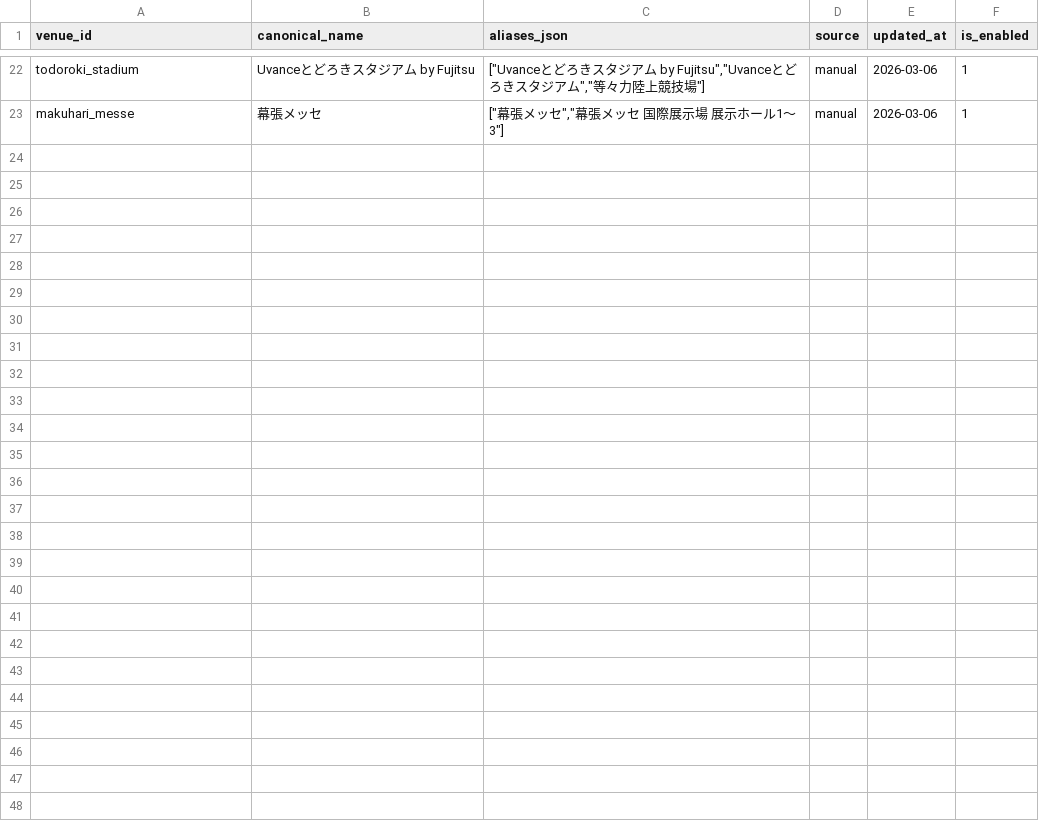
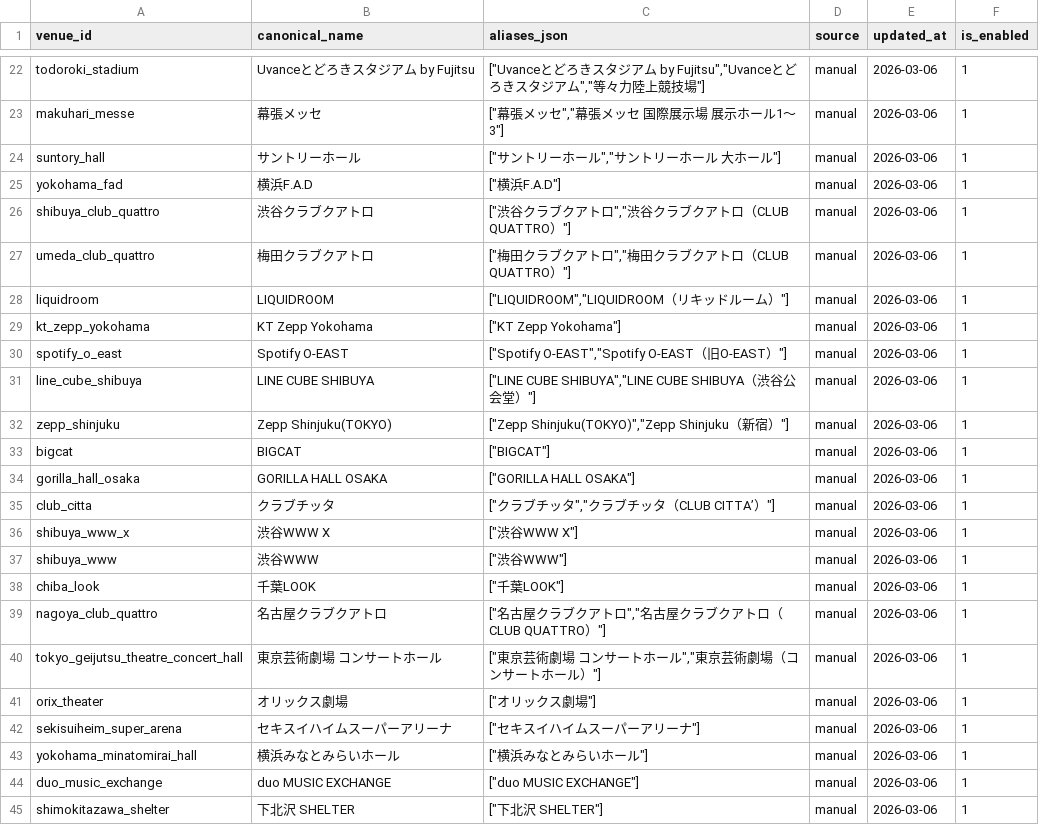
Before and after one commit to NemuKei/market-stats-viewer, a CSV file: data/venue_aliases.csv, drawn as a sheet; only a part is shown, gaps mark what is left out; the diff names each change by its address in the sheet, - before the commit and + after, or states it on an @@ line.

```diff
--- a/data/venue_aliases.csv
+++ b/data/venue_aliases.csv
+row 24: suntory_hall | サントリーホール | ["サントリーホール","サントリーホール 大ホール"] | manual | 2026-03-06 | 1
+row 25: yokohama_fad | 横浜F.A.D | ["横浜F.A.D"] | manual | 2026-03-06 | 1
+row 26: shibuya_club_quattro | 渋谷クラブクアトロ | ["渋谷クラブクアトロ","渋谷クラブクアトロ（CLUB QUATTRO）"] | manual | 2026-03-06 | 1
+row 27: umeda_club_quattro | 梅田クラブクアトロ | ["梅田クラブクアトロ","梅田クラブクアトロ（CLUB QUATTRO）"] | manual | 2026-03-06 | 1
+row 28: liquidroom | LIQUIDROOM | ["LIQUIDROOM","LIQUIDROOM（リキッドルーム）"] | manual | 2026-03-06 | 1
+row 29: kt_zepp_yokohama | KT Zepp Yokohama | ["KT Zepp Yokohama"] | manual | 2026-03-06 | 1
+row 30: spotify_o_east | Spotify O-EAST | ["Spotify O-EAST","Spotify O-EAST（旧O-EAST）"] | manual | 2026-03-06 | 1
+row 31: line_cube_shibuya | LINE CUBE SHIBUYA | ["LINE CUBE SHIBUYA","LINE CUBE SHIBUYA（渋谷公会堂）"] | manual | 2026-03-06 | 1
+row 32: zepp_shinjuku | Zepp Shinjuku(TOKYO) | ["Zepp Shinjuku(TOKYO)","Zepp Shinjuku（新宿）"] | manual | 2026-03-06 | 1
+row 33: bigcat | BIGCAT | ["BIGCAT"] | manual | 2026-03-06 | 1
+row 34: gorilla_hall_osaka | GORILLA HALL OSAKA | ["GORILLA HALL OSAKA"] | manual | 2026-03-06 | 1
+row 35: club_citta | クラブチッタ | ["クラブチッタ","クラブチッタ（CLUB CITTA’）"] | manual | 2026-03-06 | 1
+row 36: shibuya_www_x | 渋谷WWW X | ["渋谷WWW X"] | manual | 2026-03-06 | 1
+row 37: shibuya_www | 渋谷WWW | ["渋谷WWW"] | manual | 2026-03-06 | 1
+row 38: chiba_look | 千葉LOOK | ["千葉LOOK"] | manual | 2026-03-06 | 1
+row 39: nagoya_club_quattro | 名古屋クラブクアトロ | ["名古屋クラブクアトロ","名古屋クラブクアトロ（CLUB QUATTRO）"] | manual | 2026-03-06 | 1
+row 40: tokyo_geijutsu_theatre_concert_hall | 東京芸術劇場 コンサートホール | ["東京芸術劇場 コンサートホール","東京芸術劇場（コンサートホール）"] | manual | 2026-03-06 | 1
+row 41: orix_theater | オリックス劇場 | ["オリックス劇場"] | manual | 2026-03-06 | 1
+row 42: sekisuiheim_super_arena | セキスイハイムスーパーアリーナ | ["セキスイハイムスーパーアリーナ"] | manual | 2026-03-06 | 1
+row 43: yokohama_minatomirai_hall | 横浜みなとみらいホール | ["横浜みなとみらいホール"] | manual | 2026-03-06 | 1
+row 44: duo_music_exchange | duo MUSIC EXCHANGE | ["duo MUSIC EXCHANGE"] | manual | 2026-03-06 | 1
+row 45: shimokitazawa_shelter | 下北沢 SHELTER | ["下北沢 SHELTER"] | manual | 2026-03-06 | 1
```
Also changed, not shown: data/venue_registry.csv, 1 other file.
